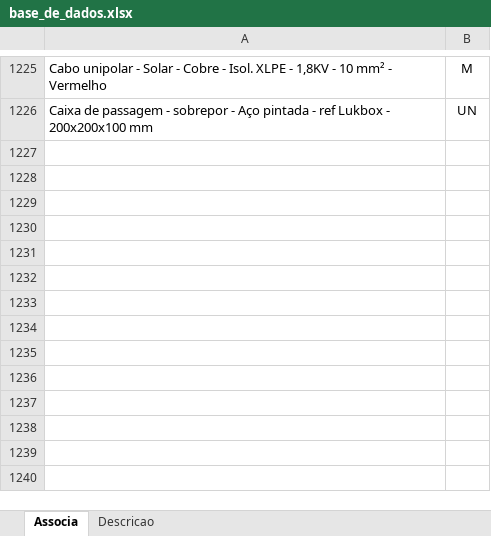
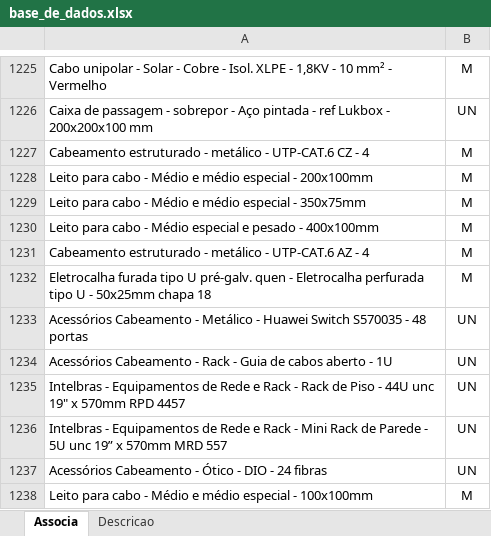
Before and after one commit to rodioegiufao/farmacia_janio, an Excel workbook: 3D/base_de_dados.xlsx, sheet Associa, drawn as a sheet; only a part is shown, gaps mark what is left out; values as stored, in another font and other column widths than the file's, no borders; the diff names each change by its address in the sheet, - before the commit and + after, or states it on an @@ line.

```diff
--- a/3D/base_de_dados.xlsx (sheet Associa)
+++ b/3D/base_de_dados.xlsx (sheet Associa)
+row 1227: Cabeamento estruturado - metálico - UTP-CAT.6 CZ - 4 | M
+row 1228: Leito para cabo - Médio e médio especial - 200x100mm | M
+row 1229: Leito para cabo - Médio e médio especial - 350x75mm | M
+row 1230: Leito para cabo - Médio especial e pesado - 400x100mm | M
+row 1231: Cabeamento estruturado - metálico - UTP-CAT.6 AZ - 4 | M
+row 1232: Eletrocalha furada tipo U pré-galv. quen - Eletrocalha perfurada tipo U - 50x25mm chapa 18 | M
+row 1233: Acessórios Cabeamento - Metálico - Huawei Switch S570035 - 48 portas | UN
+row 1234: Acessórios Cabeamento - Rack - Guia de cabos aberto - 1U | UN
+row 1235: Intelbras - Equipamentos de Rede e Rack - Rack de Piso - 44U unc 19" x 570mm RPD 4457 | UN
+row 1236: Intelbras - Equipamentos de Rede e Rack - Mini Rack de Parede - 5U unc 19” x 570mm MRD 557 | UN
+row 1237: Acessórios Cabeamento - Ótico - DIO - 24 fibras | UN
+row 1238: Leito para cabo - Médio e médio especial - 100x100mm | M
```
Also changed, not shown: sheet Descricao.
